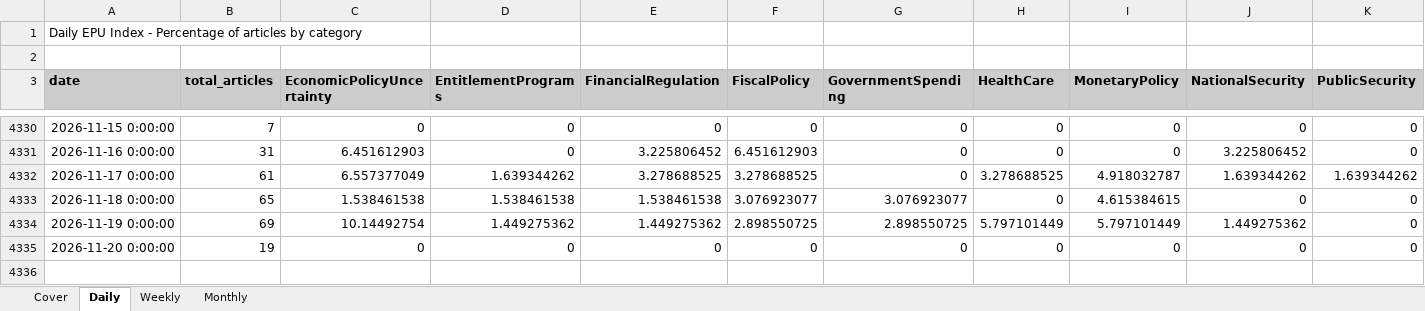
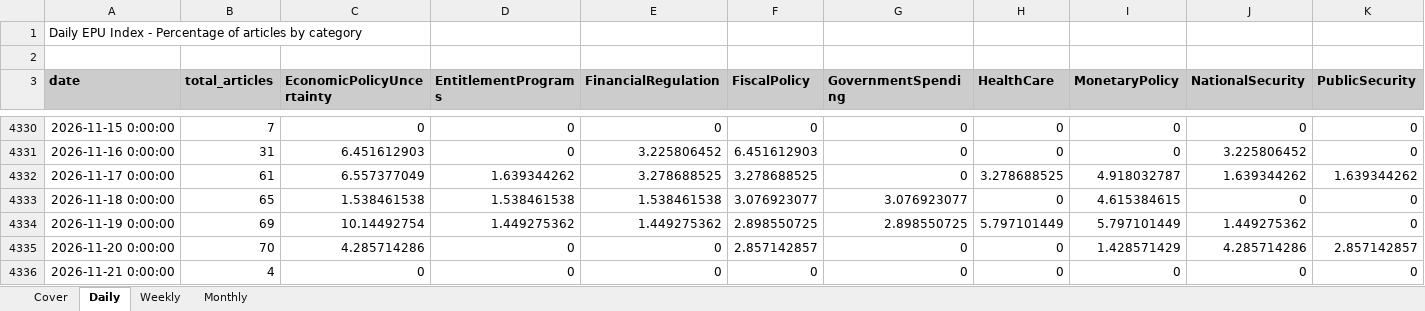
Before and after one commit to adentler1/MonitoringMexico, an Excel workbook: Mexican_EPUs.xlsx, sheet Daily, drawn as a sheet; only a part is shown, gaps mark what is left out; values as stored, in another font and other column widths than the file's, no borders; addresses are those after the commit; rows hold the shown columns only; the diff names each change by its address in the sheet, - before the commit and + after, or states it on an @@ line.

```diff
--- a/Mexican_EPUs.xlsx (sheet Daily)
+++ b/Mexican_EPUs.xlsx (sheet Daily)
+row 4335: 2026-11-20 0:00:00 | 70 | 4.285714286 | 0 | 0 | 2.857142857 | 0 | 0 | 1.428571429 | 4.285714286 | 2.857142857
-A4336 (date): 2026-11-20 0:00:00
+A4336 (date): 2026-11-21 0:00:00
-B4336 (total_articles): 19
+B4336 (total_articles): 4
```
Also changed, not shown: sheet Monthly, sheet Weekly, sheet Cover.
